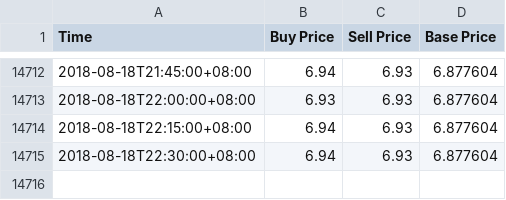
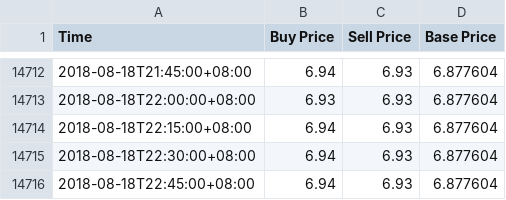
Before and after one commit to RuochenLyu/ruochenlyu.github.io, a CSV file: usdt/data.csv, drawn as a sheet; only a part is shown, gaps mark what is left out.

Commit message:
update data.csv 2018-08-18 22:45

```diff
--- a/usdt/data.csv
+++ b/usdt/data.csv
@@ -14715 +14715,2 @@ Time,Buy Price,Sell Price,Base Price
 2018-08-18T22:30:00+08:00,6.94,6.93,6.877604
+2018-08-18T22:45:00+08:00,6.94,6.93,6.877604
```
